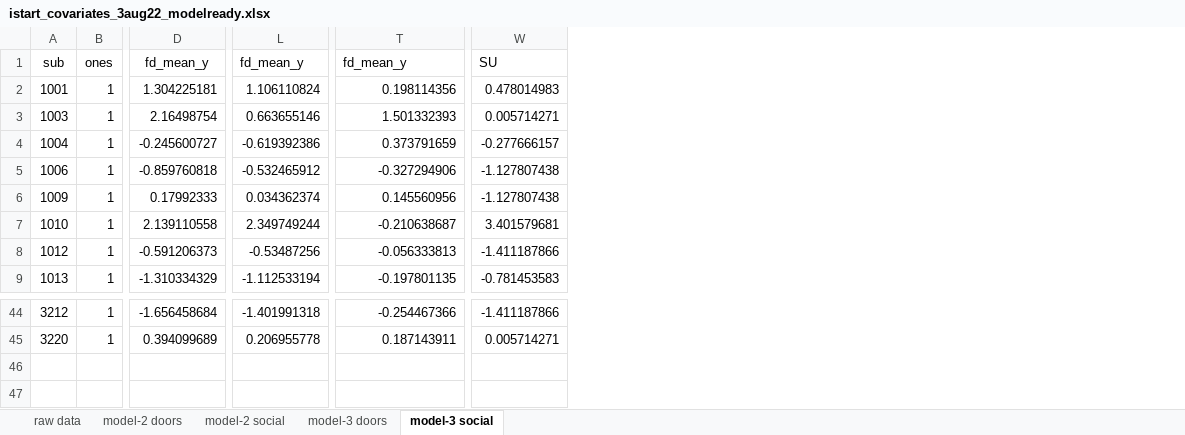
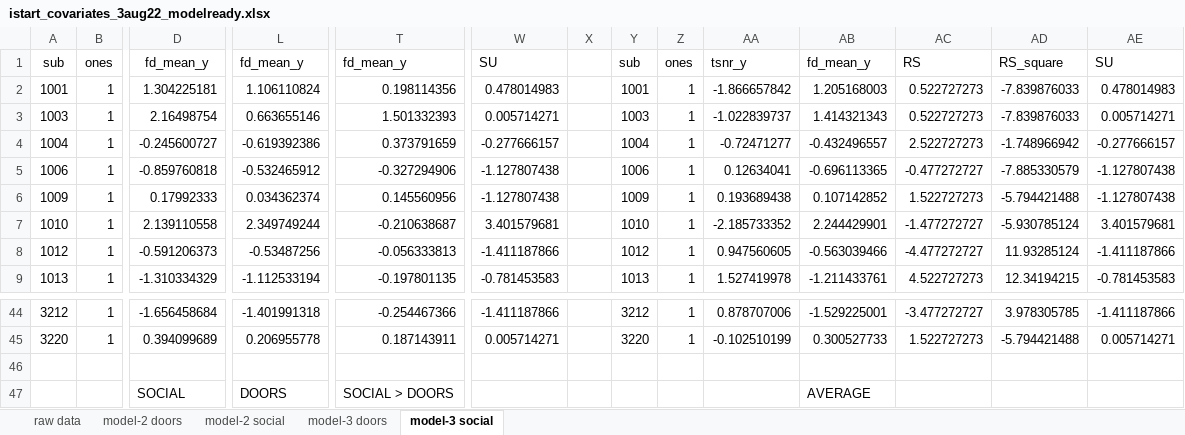
Before and after one commit to DVS-Lab/istart-socdoors, an Excel workbook: code/istart_covariates_3aug22_modelready.xlsx, sheet model-3 social, drawn as a sheet; only a part is shown, gaps mark what is left out; values as stored, in another font and other column widths than the file's, no borders; rows hold the shown columns only; the diff names each change by its address in the sheet, - before the commit and + after, or states it on an @@ line.

Commit message:
Update istart_covariates_3aug22_modelready.xlsx

```diff
--- a/code/istart_covariates_3aug22_modelready.xlsx (sheet model-3 social)
+++ b/code/istart_covariates_3aug22_modelready.xlsx (sheet model-3 social)
+column X, empty
+column Y, rows 1-9: sub | 1001 | 1003 | 1004 | 1006 | 1009 | 1010 | 1012 | 1013; rows 44-45: 3212 | 3220
+column Z, rows 1-9: ones | 1 | 1 | 1 | 1 | 1 | 1 | 1 | 1; rows 44-45: 1 | 1
+column AA, rows 1-9: tsnr_y | -1.866657842 | -1.022839737 | -0.72471277 | 0.12634041 | 0.193689438 | -2.185733352 | 0.947560605 | 1.527419978; rows 44-45: 0.878707006 | -0.102510199
+column AB, rows 1-9: fd_mean_y | 1.205168003 | 1.414321343 | -0.432496557 | -0.696113365 | 0.107142852 | 2.244429901 | -0.563039466 | -1.211433761; rows 44-45: -1.529225001 | 0.300527733
+column AC, rows 1-9: RS | 0.522727273 | 0.522727273 | 2.522727273 | -0.477272727 | 1.522727273 | -1.477272727 | -4.477272727 | 4.522727273; rows 44-45: -3.477272727 | 1.522727273
+column AD, rows 1-9: RS_square | -7.839876033 | -7.839876033 | -1.748966942 | -7.885330579 | -5.794421488 | -5.930785124 | 11.93285124 | 12.34194215; rows 44-45: 3.978305785 | -5.794421488
+column AE, rows 1-9: SU | 0.478014983 | 0.005714271 | -0.277666157 | -1.127807438 | -1.127807438 | 3.401579681 | -1.411187866 | -0.781453583; rows 44-45: -1.411187866 | 0.005714271
+row 46: (empty)
+row 47:  |  | SOCIAL | DOORS | SOCIAL > DOORS |  |  |  |  |  | AVERAGE
```
Also changed, not shown: sheet model-2 social.
